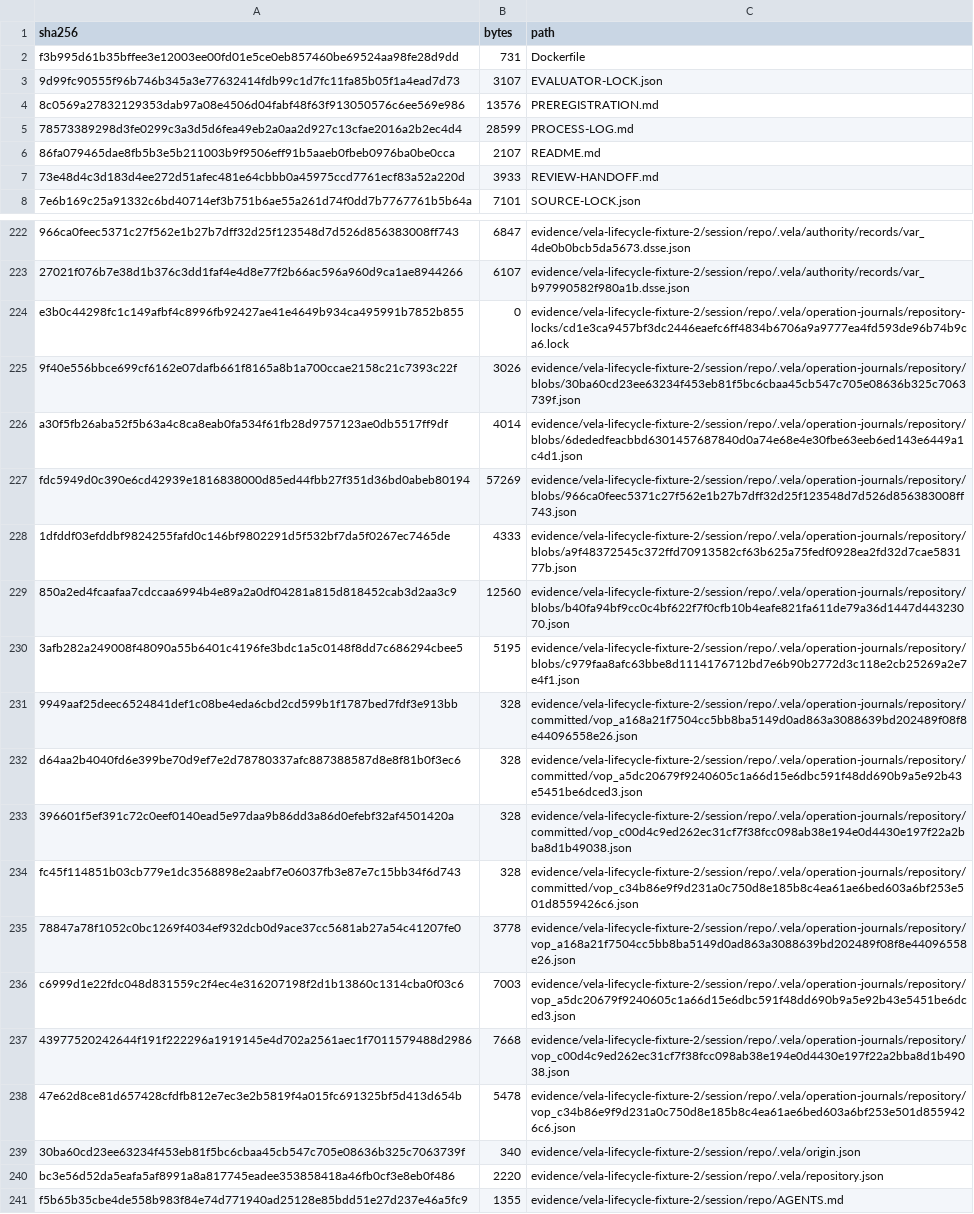
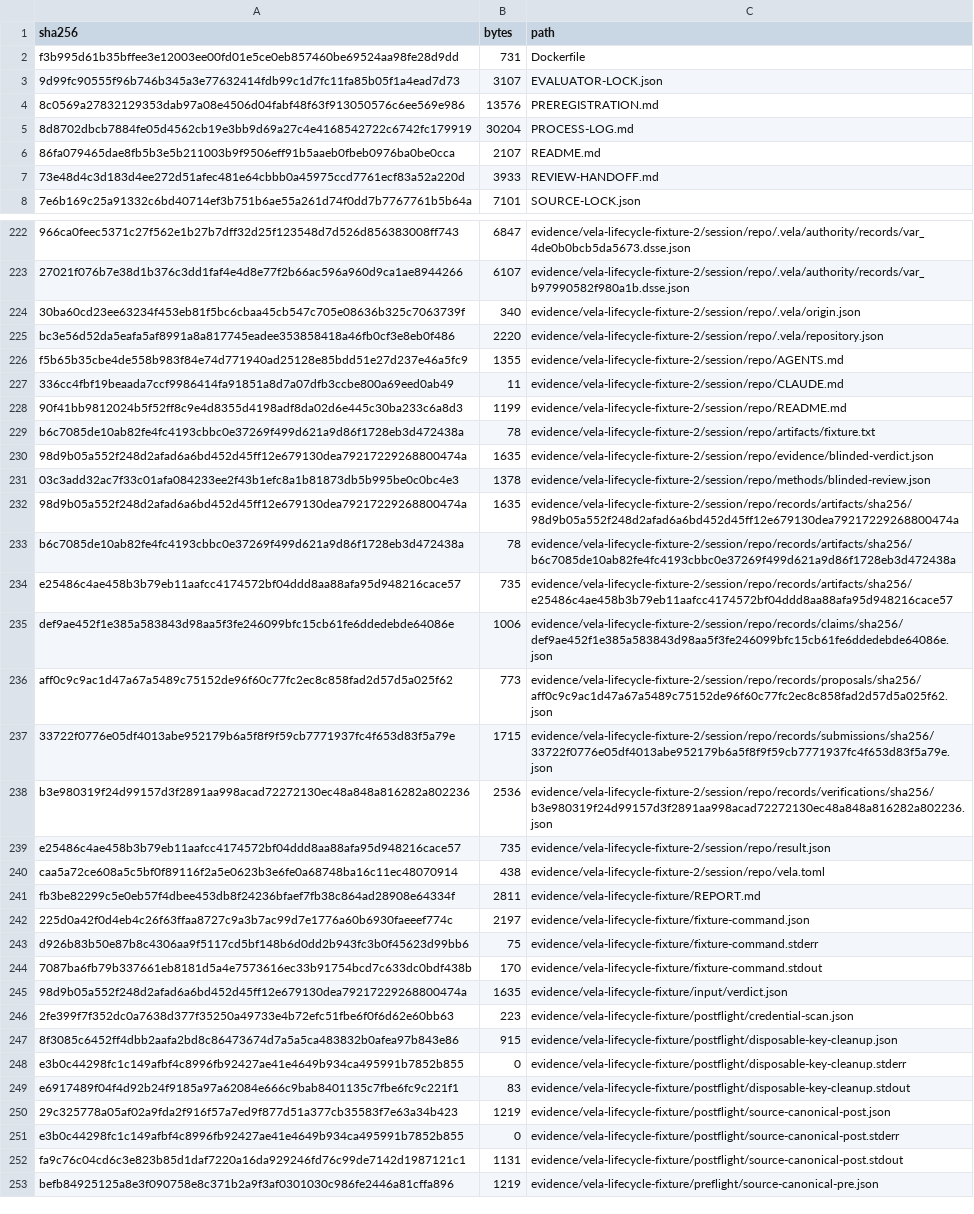
Before and after one commit to vela-science/math, a TSV file: experiments/results-breakthrough-01/HASHES.tsv, drawn as a sheet; only a part is shown, gaps mark what is left out; the shorter side is filled out with more unchanged rows; the diff names each change by its address in the sheet, - before the commit and + after, or states it on an @@ line.

Commit message:
experiment: correct committed evidence manifest

```diff
--- a/experiments/results-breakthrough-01/HASHES.tsv
+++ b/experiments/results-breakthrough-01/HASHES.tsv
-A5 (sha256): 78573389298d3fe0299c3a3d5d6fea49eb2a0aa2d927c13cfae2016a2b2ec4d4
+A5 (sha256): 8d8702dbcb7884fe05d4562cb19e3bb9d69a27c4e4168542722c6742fc179919
-B5 (bytes): 28599
+B5 (bytes): 30204
-row 224: e3b0c44298fc1c149afbf4c8996fb92427ae41e4649b934ca495991b7852b855 | 0 | evidence/vela-lifecycle-fixture-2/session/repo/.vela/operation-journals/repository-locks/cd1e3ca9457bf3dc2446eaefc6ff4834b6706a9a9777ea4fd593de96b74b9ca6.lock
-row 225: 9f40e556bbce699cf6162e07dafb661f8165a8b1a700ccae2158c21c7393c22f | 3026 | evidence/vela-lifecycle-fixture-2/session/repo/.vela/operation-journals/repository/blobs/30ba60cd23ee63234f453eb81f5bc6cbaa45cb547c705e08636b325c7063739f.json
-row 226: a30f5fb26aba52f5b63a4c8ca8eab0fa534f61fb28d9757123ae0db5517ff9df | 4014 | evidence/vela-lifecycle-fixture-2/session/repo/.vela/operation-journals/repository/blobs/6dededfeacbbd6301457687840d0a74e68e4e30fbe63eeb6ed143e6449a1c4d1.json
-row 227: fdc5949d0c390e6cd42939e1816838000d85ed44fbb27f351d36bd0abeb80194 | 57269 | evidence/vela-lifecycle-fixture-2/session/repo/.vela/operation-journals/repository/blobs/966ca0feec5371c27f562e1b27b7dff32d25f123548d7d526d856383008ff743.json
-row 228: 1dfddf03efddbf9824255fafd0c146bf9802291d5f532bf7da5f0267ec7465de | 4333 | evidence/vela-lifecycle-fixture-2/session/repo/.vela/operation-journals/repository/blobs/a9f48372545c372ffd70913582cf63b625a75fedf0928ea2fd32d7cae583177b.json
-row 229: 850a2ed4fcaafaa7cdccaa6994b4e89a2a0df04281a815d818452cab3d2aa3c9 | 12560 | evidence/vela-lifecycle-fixture-2/session/repo/.vela/operation-journals/repository/blobs/b40fa94bf9cc0c4bf622f7f0cfb10b4eafe821fa611de79a36d1447d44323070.json
-row 230: 3afb282a249008f48090a55b6401c4196fe3bdc1a5c0148f8dd7c686294cbee5 | 5195 | evidence/vela-lifecycle-fixture-2/session/repo/.vela/operation-journals/repository/blobs/c979faa8afc63bbe8d1114176712bd7e6b90b2772d3c118e2cb25269a2e7e4f1.json
-row 231: 9949aaf25deec6524841def1c08be4eda6cbd2cd599b1f1787bed7fdf3e913bb | 328 | evidence/vela-lifecycle-fixture-2/session/repo/.vela/operation-journals/repository/committed/vop_a168a21f7504cc5bb8ba5149d0ad863a3088639bd202489f08f8e44096558e26.json
-row 232: d64aa2b4040fd6e399be70d9ef7e2d78780337afc887388587d8e8f81b0f3ec6 | 328 | evidence/vela-lifecycle-fixture-2/session/repo/.vela/operation-journals/repository/committed/vop_a5dc20679f9240605c1a66d15e6dbc591f48dd690b9a5e92b43e5451be6dced3.json
-row 233: 396601f5ef391c72c0eef0140ead5e97daa9b86dd3a86d0efebf32af4501420a | 328 | evidence/vela-lifecycle-fixture-2/session/repo/.vela/operation-journals/repository/committed/vop_c00d4c9ed262ec31cf7f38fcc098ab38e194e0d4430e197f22a2bba8d1b49038.json
-row 234: fc45f114851b03cb779e1dc3568898e2aabf7e06037fb3e87e7c15bb34f6d743 | 328 | evidence/vela-lifecycle-fixture-2/session/repo/.vela/operation-journals/repository/committed/vop_c34b86e9f9d231a0c750d8e185b8c4ea61ae6bed603a6bf253e501d8559426c6.json
-row 235: 78847a78f1052c0bc1269f4034ef932dcb0d9ace37cc5681ab27a54c41207fe0 | 3778 | evidence/vela-lifecycle-fixture-2/session/repo/.vela/operation-journals/repository/vop_a168a21f7504cc5bb8ba5149d0ad863a3088639bd202489f08f8e44096558e26.json
-row 236: c6999d1e22fdc048d831559c2f4ec4e316207198f2d1b13860c1314cba0f03c6 | 7003 | evidence/vela-lifecycle-fixture-2/session/repo/.vela/operation-journals/repository/vop_a5dc20679f9240605c1a66d15e6dbc591f48dd690b9a5e92b43e5451be6dced3.json
-row 237: 43977520242644f191f222296a1919145e4d702a2561aec1f7011579488d2986 | 7668 | evidence/vela-lifecycle-fixture-2/session/repo/.vela/operation-journals/repository/vop_c00d4c9ed262ec31cf7f38fcc098ab38e194e0d4430e197f22a2bba8d1b49038.json
-row 238: 47e62d8ce81d657428cfdfb812e7ec3e2b5819f4a015fc691325bf5d413d654b | 5478 | evidence/vela-lifecycle-fixture-2/session/repo/.vela/operation-journals/repository/vop_c34b86e9f9d231a0c750d8e185b8c4ea61ae6bed603a6bf253e501d8559426c6.json
```
Also changed, not shown: 1 other file.
